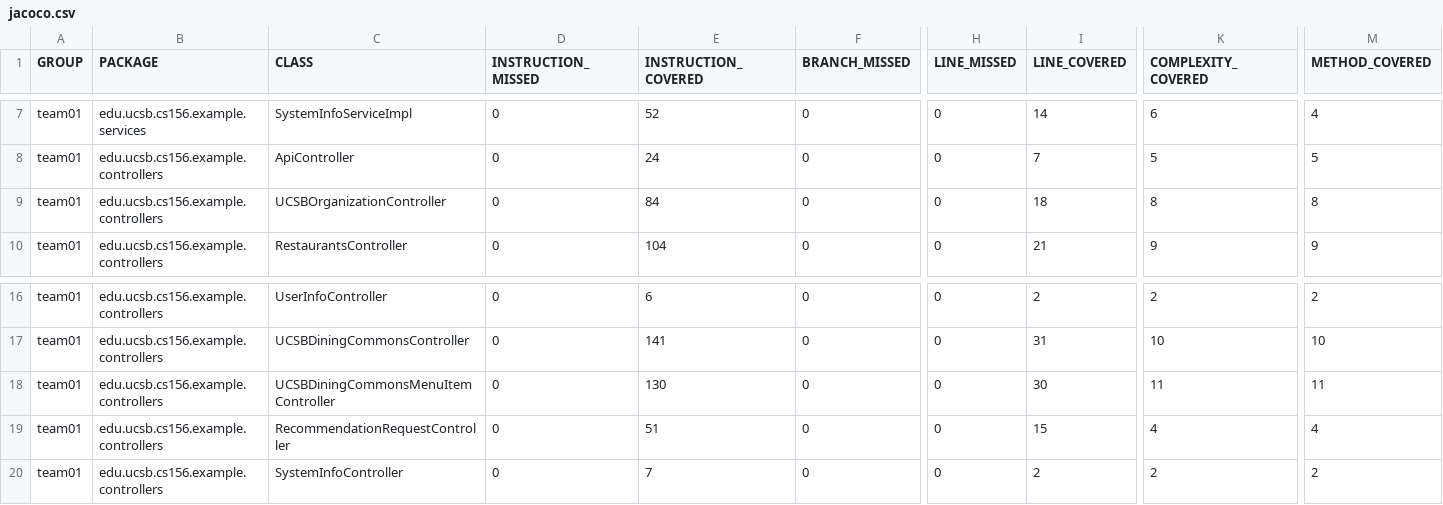
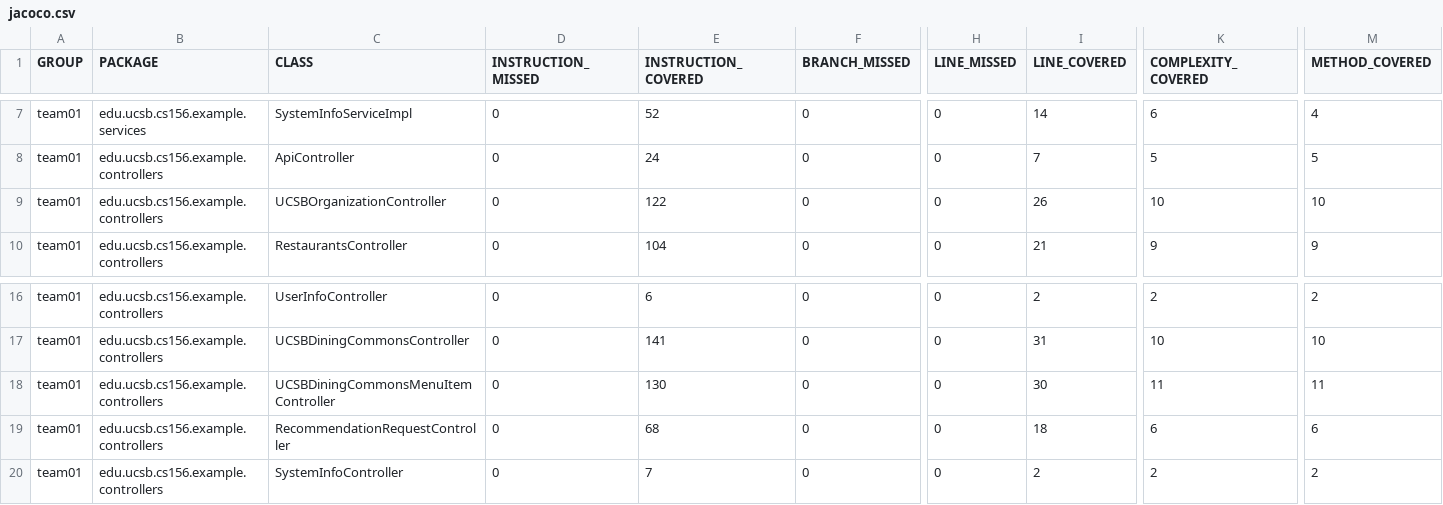
Before and after one commit to ucsb-cs156-s25/team01-s25-02, a CSV file: prs/57/jacoco/jacoco.csv, drawn as a sheet; only a part is shown, gaps mark what is left out; the diff names each change by its address in the sheet, - before the commit and + after, or states it on an @@ line.

```diff
--- a/prs/57/jacoco/jacoco.csv
+++ b/prs/57/jacoco/jacoco.csv
-E9 (INSTRUCTION_COVERED): 84
+E9 (INSTRUCTION_COVERED): 122
-I9 (LINE_COVERED): 18
+I9 (LINE_COVERED): 26
-K9 (COMPLEXITY_COVERED): 8
+K9 (COMPLEXITY_COVERED): 10
-M9 (METHOD_COVERED): 8
+M9 (METHOD_COVERED): 10
-E19 (INSTRUCTION_COVERED): 51
+E19 (INSTRUCTION_COVERED): 68
-I19 (LINE_COVERED): 15
+I19 (LINE_COVERED): 18
-K19 (COMPLEXITY_COVERED): 4
+K19 (COMPLEXITY_COVERED): 6
-M19 (METHOD_COVERED): 4
+M19 (METHOD_COVERED): 6
```
Also changed, not shown: 9 other files.
